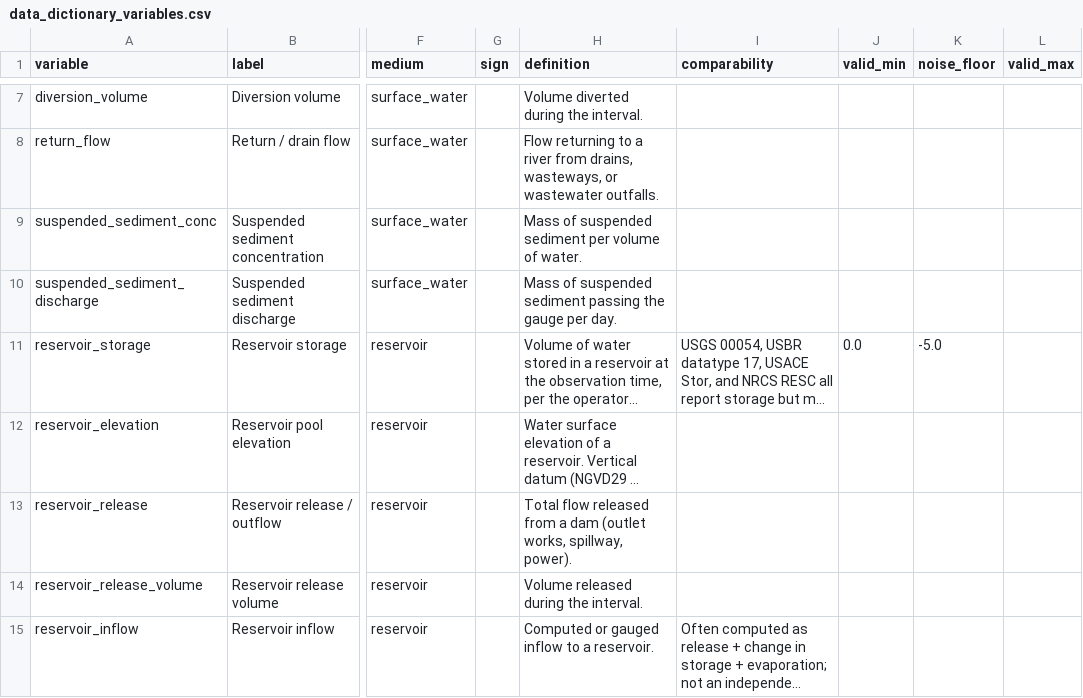
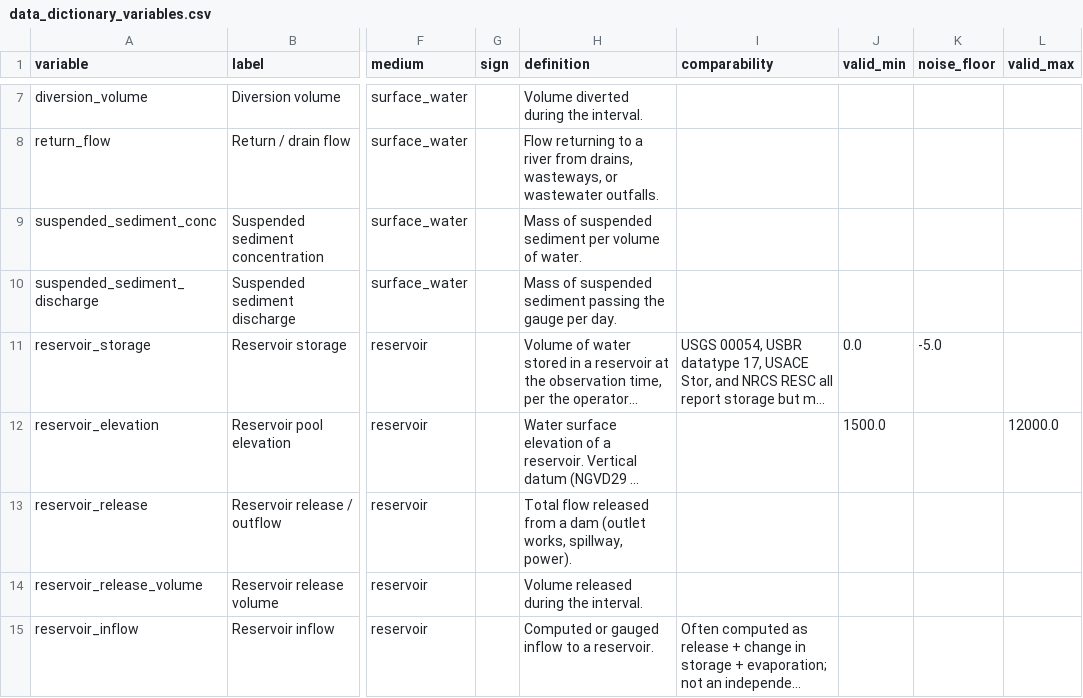
Before and after one commit to New-Mexico-Water/nmwater, a CSV file: docs/data_dictionary_variables.csv, drawn as a sheet; only a part is shown, gaps mark what is left out; long unchanged cells end in …; the diff covers the shown part only; the diff names each change by its address in the sheet, - before the commit and + after, or states it on an @@ line.

```diff
--- a/docs/data_dictionary_variables.csv
+++ b/docs/data_dictionary_variables.csv
-J12 (valid_min): (empty)
+J12 (valid_min): 1500.0
-L12 (valid_max): (empty)
+L12 (valid_max): 12000.0
```
Also changed, not shown: 24 edited cells elsewhere in this file, 14 other files.
